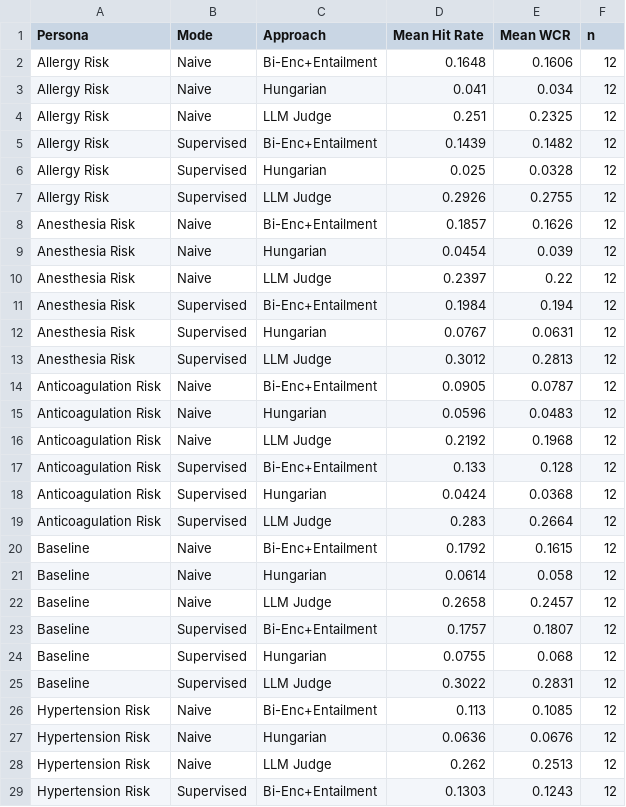
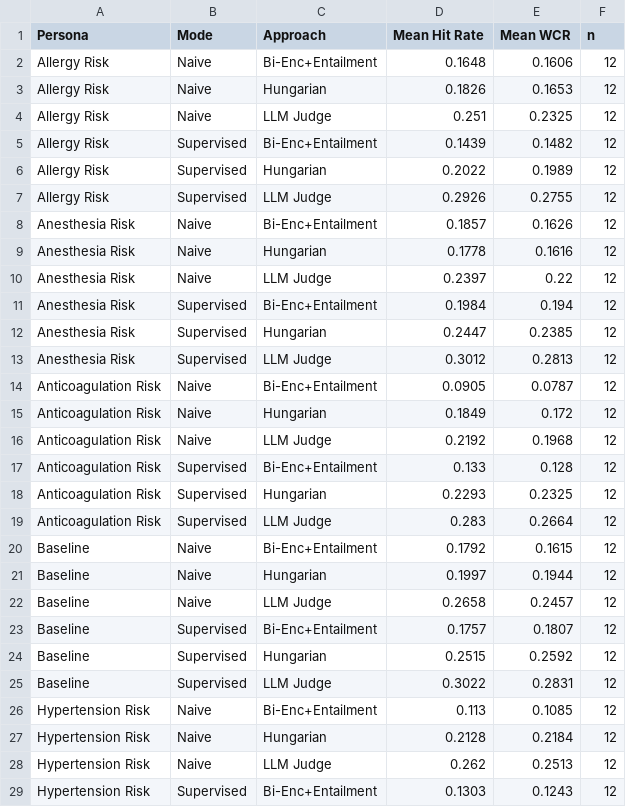
Before and after one commit to maybe-im-a-mess/benchmarking-medical-chatbots, a CSV file: data/evaluation_results/thesis_tables/section_5_2/coverage_persona_breakdown.csv, drawn as a sheet; only a part is shown; the diff covers the shown part only.

```diff
--- a/data/evaluation_results/thesis_tables/section_5_2/coverage_persona_breakdown.csv
+++ b/data/evaluation_results/thesis_tables/section_5_2/coverage_persona_breakdown.csv
@@ -2,27 +2,27 @@
 Allergy Risk,Naive,Bi-Enc+Entailment,0.1648,0.1606,12
-Allergy Risk,Naive,Hungarian,0.041,0.034,12
+Allergy Risk,Naive,Hungarian,0.1826,0.1653,12
 Allergy Risk,Naive,LLM Judge,0.251,0.2325,12
 Allergy Risk,Supervised,Bi-Enc+Entailment,0.1439,0.1482,12
-Allergy Risk,Supervised,Hungarian,0.025,0.0328,12
+Allergy Risk,Supervised,Hungarian,0.2022,0.1989,12
 Allergy Risk,Supervised,LLM Judge,0.2926,0.2755,12
 Anesthesia Risk,Naive,Bi-Enc+Entailment,0.1857,0.1626,12
-Anesthesia Risk,Naive,Hungarian,0.0454,0.039,12
+Anesthesia Risk,Naive,Hungarian,0.1778,0.1616,12
 Anesthesia Risk,Naive,LLM Judge,0.2397,0.22,12
 Anesthesia Risk,Supervised,Bi-Enc+Entailment,0.1984,0.194,12
-Anesthesia Risk,Supervised,Hungarian,0.0767,0.0631,12
+Anesthesia Risk,Supervised,Hungarian,0.2447,0.2385,12
 Anesthesia Risk,Supervised,LLM Judge,0.3012,0.2813,12
 Anticoagulation Risk,Naive,Bi-Enc+Entailment,0.0905,0.0787,12
-Anticoagulation Risk,Naive,Hungarian,0.0596,0.0483,12
+Anticoagulation Risk,Naive,Hungarian,0.1849,0.172,12
 Anticoagulation Risk,Naive,LLM Judge,0.2192,0.1968,12
 Anticoagulation Risk,Supervised,Bi-Enc+Entailment,0.133,0.128,12
-Anticoagulation Risk,Supervised,Hungarian,0.0424,0.0368,12
+Anticoagulation Risk,Supervised,Hungarian,0.2293,0.2325,12
 Anticoagulation Risk,Supervised,LLM Judge,0.283,0.2664,12
 Baseline,Naive,Bi-Enc+Entailment,0.1792,0.1615,12
-Baseline,Naive,Hungarian,0.0614,0.058,12
+Baseline,Naive,Hungarian,0.1997,0.1944,12
 Baseline,Naive,LLM Judge,0.2658,0.2457,12
 Baseline,Supervised,Bi-Enc+Entailment,0.1757,0.1807,12
-Baseline,Supervised,Hungarian,0.0755,0.068,12
+Baseline,Supervised,Hungarian,0.2515,0.2592,12
 Baseline,Supervised,LLM Judge,0.3022,0.2831,12
 Hypertension Risk,Naive,Bi-Enc+Entailment,0.113,0.1085,12
-Hypertension Risk,Naive,Hungarian,0.0636,0.0676,12
+Hypertension Risk,Naive,Hungarian,0.2128,0.2184,12
 Hypertension Risk,Naive,LLM Judge,0.262,0.2513,12
```
Also changed, not shown: 18 edited cells elsewhere in this file, data/evaluation_results/thesis_tables/section_5_2/coverage_dataset_a.csv, data/evaluation_results/thesis_tables/section_5_2/coverage_dataset_b.csv, 19 other files.
